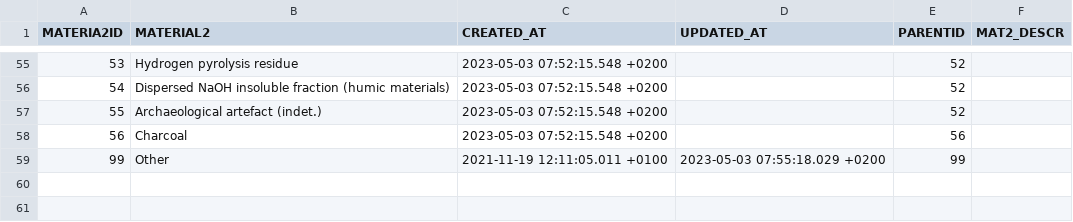
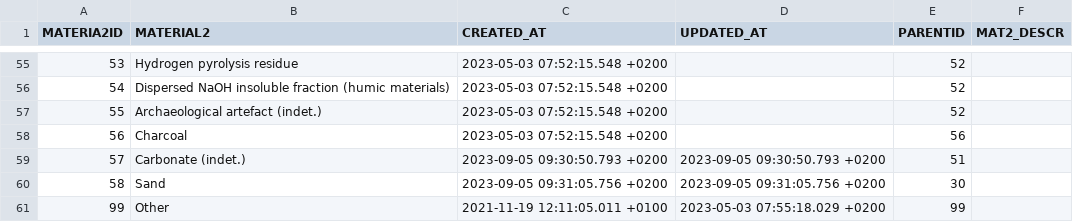
Before and after one commit to octopus-db/documentation, a CSV file: docs/source/storage/_c14_materia2ID__202309051133.csv (was docs/source/storage/_c14_materia2ID__202305230904.csv), drawn as a sheet; only a part is shown, gaps mark what is left out; the diff names each change by its address in the sheet, - before the commit and + after, or states it on an @@ line.

Commit message:
updated parent tables

```diff
--- a/docs/source/storage/_c14_materia2ID__202305230904.csv
+++ b/docs/source/storage/_c14_materia2ID__202309051133.csv
+row 59: 57 | Carbonate (indet.) | 2023-09-05 09:30:50.793 +0200 | 2023-09-05 09:30:50.793 +0200 | 51
+row 60: 58 | Sand | 2023-09-05 09:31:05.756 +0200 | 2023-09-05 09:31:05.756 +0200 | 30
```
Also changed, not shown: 3 other files.
